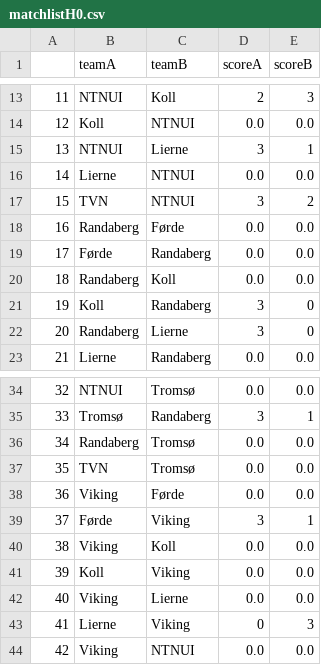
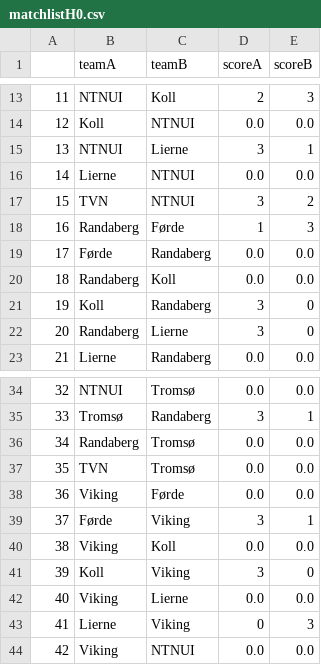
Before and after one commit to vegardbus/volleyball-tables, a CSV file: data/matchlistH0.csv, drawn as a sheet; only a part is shown, gaps mark what is left out.

```diff
--- a/data/matchlistH0.csv
+++ b/data/matchlistH0.csv
@@ -17,3 +17,3 @@
 15,TVN,NTNUI,3,2
-16,Randaberg,Førde,0.0,0.0
+16,Randaberg,Førde,1,3
 17,Førde,Randaberg,0.0,0.0
@@ -40,3 +40,3 @@
 38,Viking,Koll,0.0,0.0
-39,Koll,Viking,0.0,0.0
+39,Koll,Viking,3,0
 40,Viking,Lierne,0.0,0.0
```
Also changed, not shown: data/matchlistD0.csv, data/matchlistD1.csv, 1 other file.
